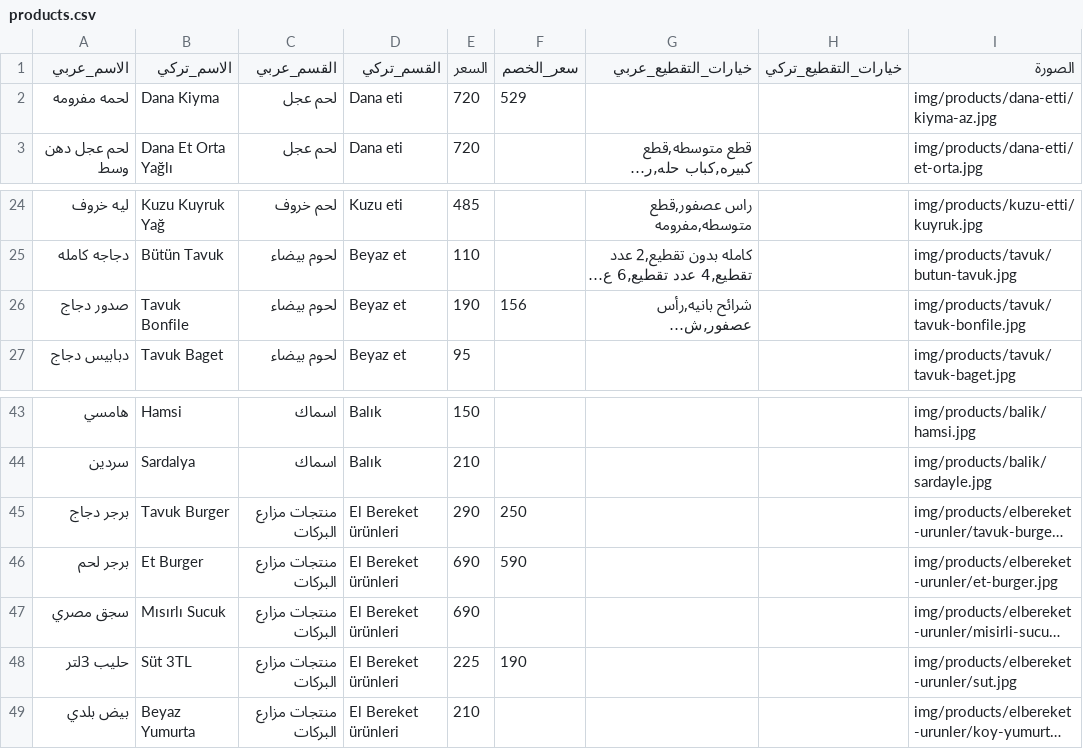
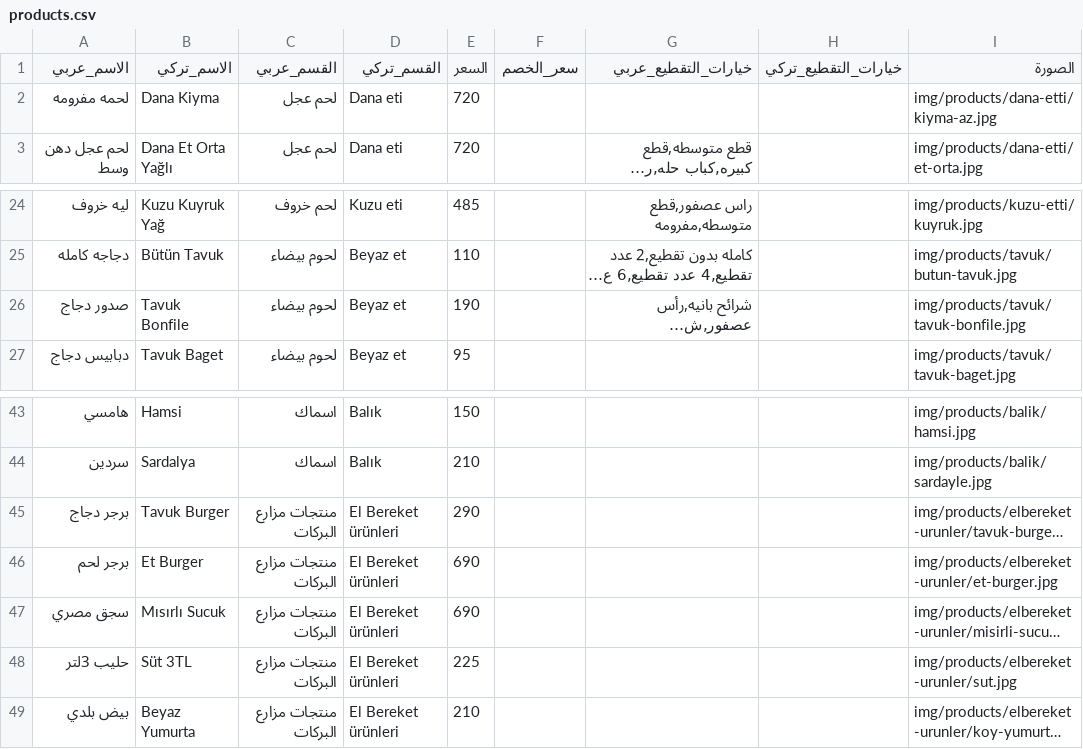
Before and after one commit to OuTy511/Elbereket-Ciftligi-Menu, a CSV file: data/products.csv, drawn as a sheet; only a part is shown, gaps mark what is left out; long unchanged cells end in …; the diff names each change by its address in the sheet, - before the commit and + after, or states it on an @@ line.

Commit message:
ازاله عروض  القديمه

```diff
--- a/data/products.csv
+++ b/data/products.csv
-F2 (سعر_الخصم): 529
+F2 (سعر_الخصم): (empty)
-F26 (سعر_الخصم): 156
+F26 (سعر_الخصم): (empty)
-F45 (سعر_الخصم): 250
+F45 (سعر_الخصم): (empty)
-F46 (سعر_الخصم): 590
+F46 (سعر_الخصم): (empty)
-F48 (سعر_الخصم): 190
+F48 (سعر_الخصم): (empty)
```
